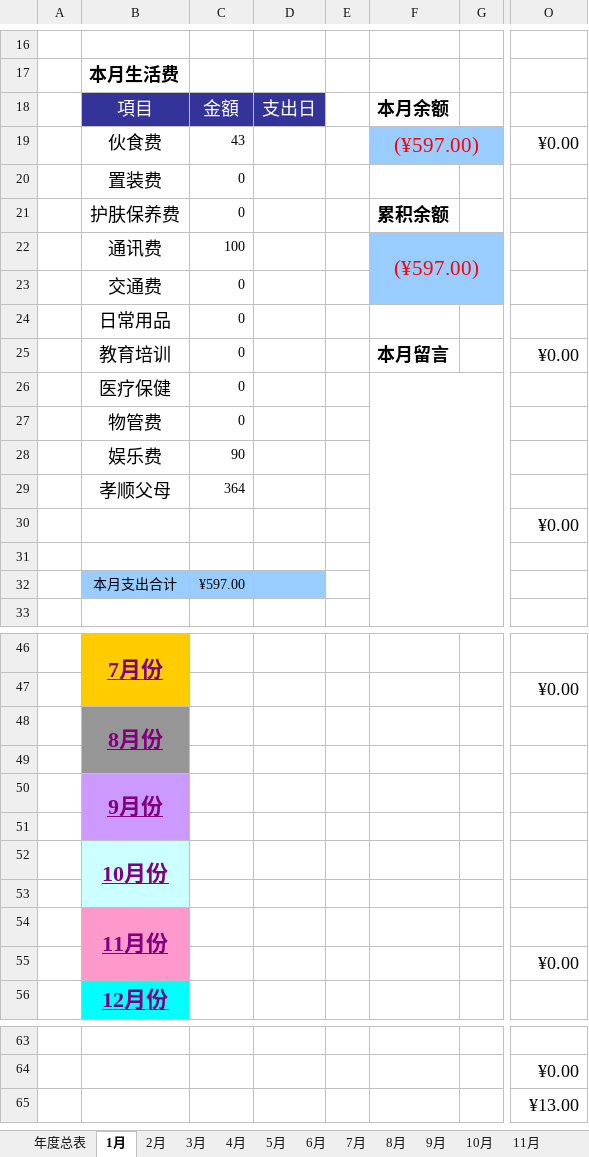
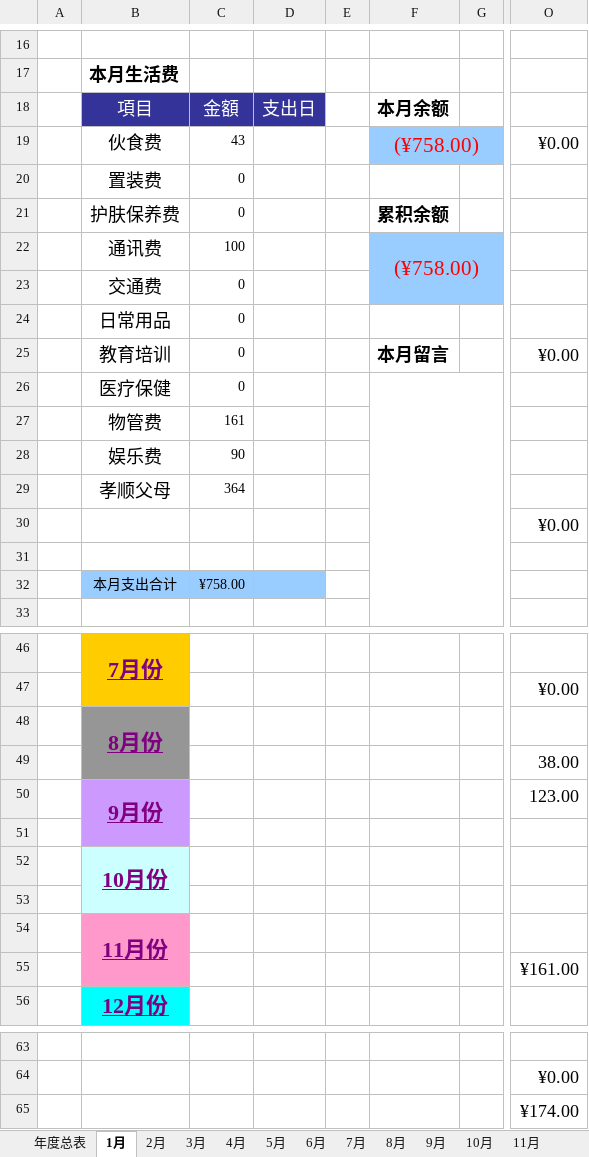
Before and after one commit to JannZhu/jann-home, an Excel workbook: 2017.xlsx, sheet 1月, drawn as a sheet; only a part is shown, gaps mark what is left out; values as stored, in another font and other column widths than the file's, no borders; conditional formats not drawn; the diff names each change by its address in the sheet, - before the commit and + after, or states it on an @@ line.

```diff
--- a/2017.xlsx (sheet 1月)
+++ b/2017.xlsx (sheet 1月)
-F19: (¥597.00)
+F19: (¥758.00)
-F22: (¥597.00)
+F22: (¥758.00)
-C27: 0
+C27: 161
-C32: ¥597.00
+C32: ¥758.00
-O49: (empty)
+O49: 38.00
-O50: (empty)
+O50: 123.00
-O55: ¥0.00
+O55: ¥161.00
-O65: ¥13.00
+O65: ¥174.00
```
Also changed, not shown: sheet 年度总表, sheet 4月, sheet 6月, sheet 11月, sheet 9月, sheet 8月, 6 more sheets, charts or pictures.
